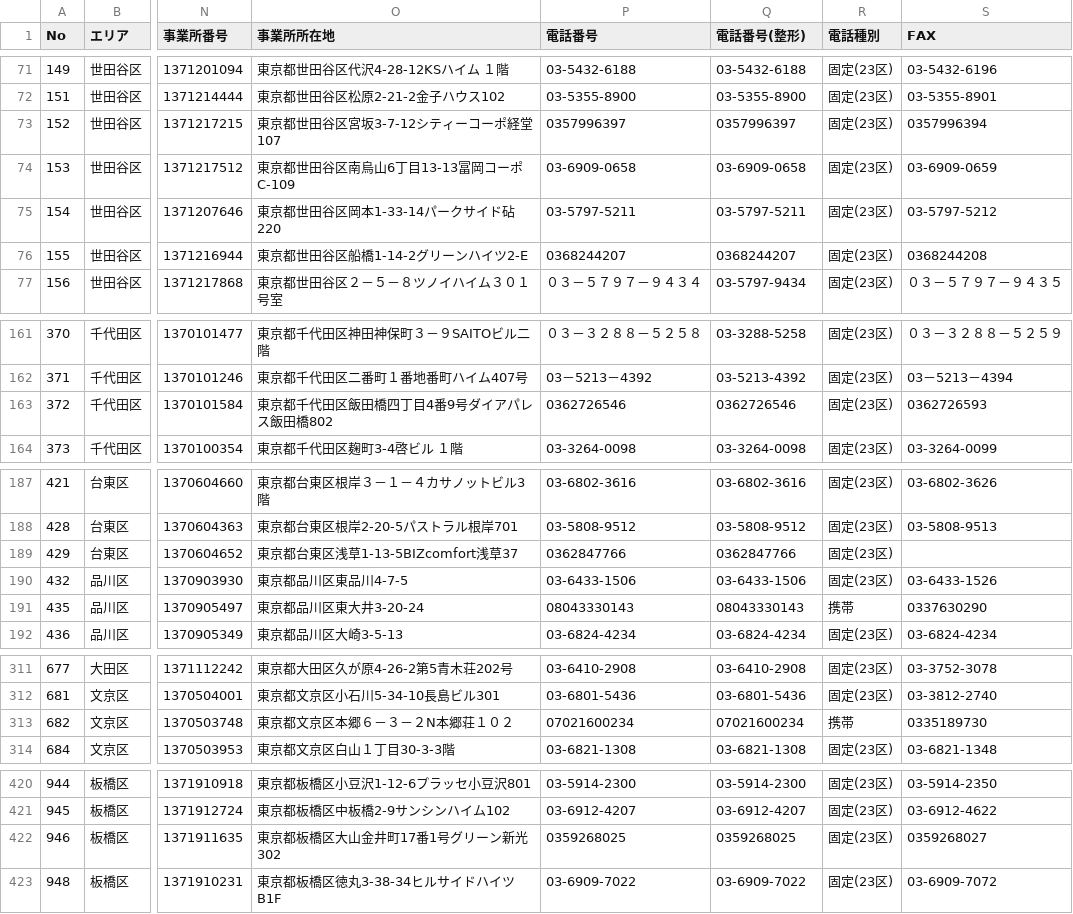
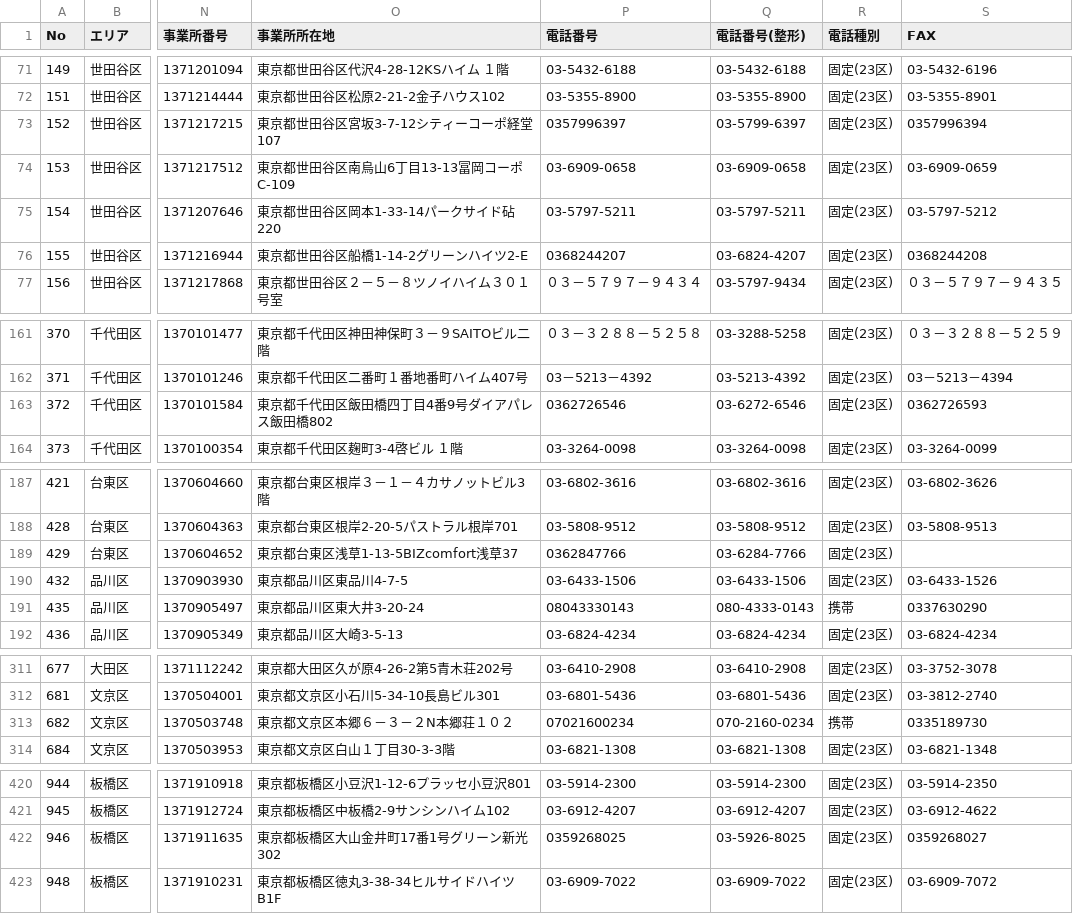
Before and after one commit to hiromi0630naito-pixel/kaigo-data, a CSV file: tokyo_minkan_1jigyosho.csv, drawn as a sheet; only a part is shown, gaps mark what is left out; the diff covers the shown part only; the diff names each change by its address in the sheet, - before the commit and + after, or states it on an @@ line.

```diff
--- a/tokyo_minkan_1jigyosho.csv
+++ b/tokyo_minkan_1jigyosho.csv
-Q73 (電話番号(整形)): 0357996397
+Q73 (電話番号(整形)): 03-5799-6397
-Q76 (電話番号(整形)): 0368244207
+Q76 (電話番号(整形)): 03-6824-4207
-Q163 (電話番号(整形)): 0362726546
+Q163 (電話番号(整形)): 03-6272-6546
-Q189 (電話番号(整形)): 0362847766
+Q189 (電話番号(整形)): 03-6284-7766
-Q191 (電話番号(整形)): 08043330143
+Q191 (電話番号(整形)): 080-4333-0143
-Q313 (電話番号(整形)): 07021600234
+Q313 (電話番号(整形)): 070-2160-0234
-Q422 (電話番号(整形)): 0359268025
+Q422 (電話番号(整形)): 03-5926-8025
```
Also changed, not shown: 9 edited cells elsewhere in this file, tokyo_jogai.csv, 3 other files.
